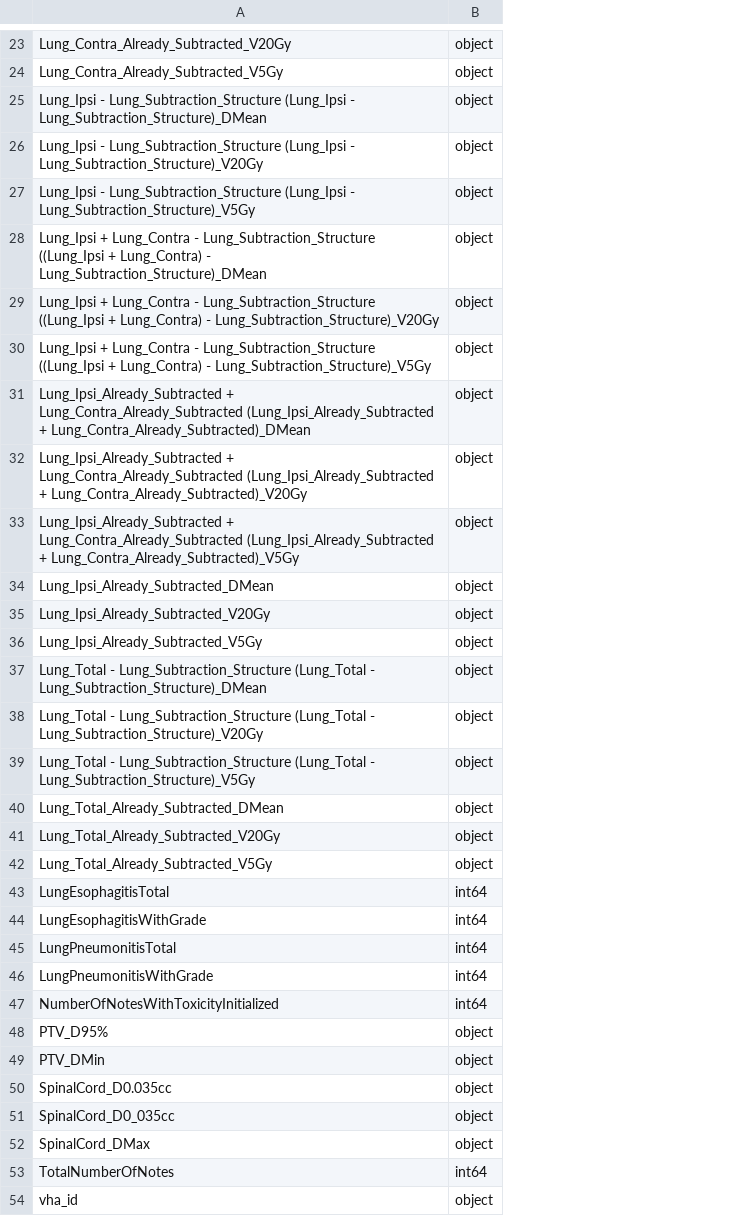
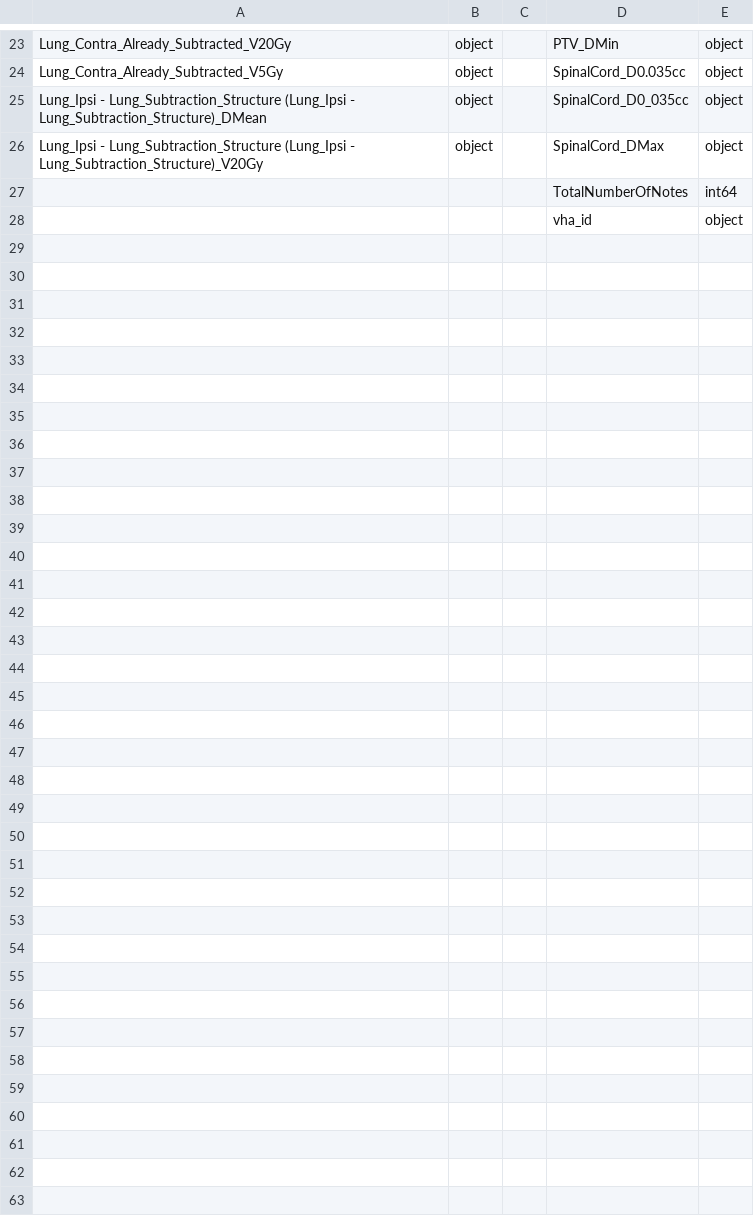
Before and after one commit to almusawiaf/GraphAugmentation, a CSV file: data/Lung/features.csv, drawn as a sheet; only a part is shown, gaps mark what is left out; removed rows and columns are numbered as before the commit, all else as after; the diff names each change by its address in the sheet, - before the commit and + after, or states it on an @@ line.

```diff
--- a/data/Lung/features.csv
+++ b/data/Lung/features.csv
+column C, empty
+column D, rows 23-28: PTV_DMin | SpinalCord_D0.035cc | SpinalCord_D0_035cc | SpinalCord_DMax | TotalNumberOfNotes | vha_id
+column E, rows 23-28: object | object | object | object | int64 | object
-A27: Lung_Ipsi - Lung_Subtraction_Structure (Lung_Ipsi - Lung_Subtraction_Structure)_V5Gy
+A27: (empty)
-B27:B28: object
+B27:B28: (empty)
-A28: Lung_Ipsi + Lung_Contra - Lung_Subtraction_Structure ((Lung_Ipsi + Lung_Contra) - Lung_Subtraction_Structure)_DMean
+A28: (empty)
-row 29: Lung_Ipsi + Lung_Contra - Lung_Subtraction_Structure ((Lung_Ipsi + Lung_Contra) - Lung_Subtraction_Structure)_V20Gy | object
-row 30: Lung_Ipsi + Lung_Contra - Lung_Subtraction_Structure ((Lung_Ipsi + Lung_Contra) - Lung_Subtraction_Structure)_V5Gy | object
-row 31: Lung_Ipsi_Already_Subtracted + Lung_Contra_Already_Subtracted (Lung_Ipsi_Already_Subtracted + Lung_Contra_Already_Subtracted)_DMean | object
-row 32: Lung_Ipsi_Already_Subtracted + Lung_Contra_Already_Subtracted (Lung_Ipsi_Already_Subtracted + Lung_Contra_Already_Subtracted)_V20Gy | object
-row 33: Lung_Ipsi_Already_Subtracted + Lung_Contra_Already_Subtracted (Lung_Ipsi_Already_Subtracted + Lung_Contra_Already_Subtracted)_V5Gy | object
-row 34: Lung_Ipsi_Already_Subtracted_DMean | object
-row 35: Lung_Ipsi_Already_Subtracted_V20Gy | object
-row 36: Lung_Ipsi_Already_Subtracted_V5Gy | object
-row 37: Lung_Total - Lung_Subtraction_Structure (Lung_Total - Lung_Subtraction_Structure)_DMean | object
-row 38: Lung_Total - Lung_Subtraction_Structure (Lung_Total - Lung_Subtraction_Structure)_V20Gy | object
-row 39: Lung_Total - Lung_Subtraction_Structure (Lung_Total - Lung_Subtraction_Structure)_V5Gy | object
-row 40: Lung_Total_Already_Subtracted_DMean | object
-row 41: Lung_Total_Already_Subtracted_V20Gy | object
-row 42: Lung_Total_Already_Subtracted_V5Gy | object
-row 43: LungEsophagitisTotal | int64
-row 44: LungEsophagitisWithGrade | int64
-row 45: LungPneumonitisTotal | int64
-row 46: LungPneumonitisWithGrade | int64
-row 47: NumberOfNotesWithToxicityInitialized | int64
-row 48: PTV_D95% | object
-row 49: PTV_DMin | object
-row 50: SpinalCord_D0.035cc | object
-row 51: SpinalCord_D0_035cc | object
-row 52: SpinalCord_DMax | object
-row 53: TotalNumberOfNotes | int64
-row 54: vha_id | object
```
Also changed, not shown: data/Prostate/prostate features.csv, 10 other files.
